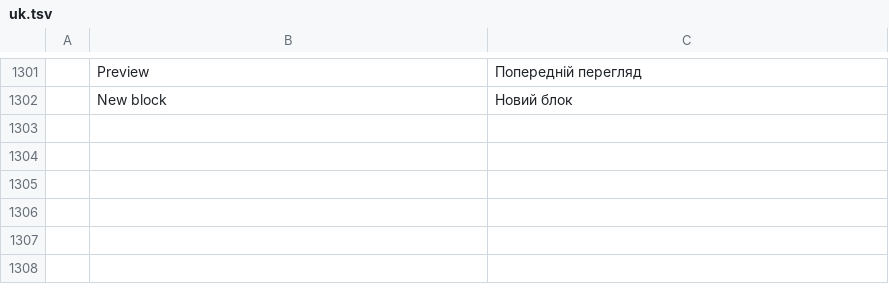
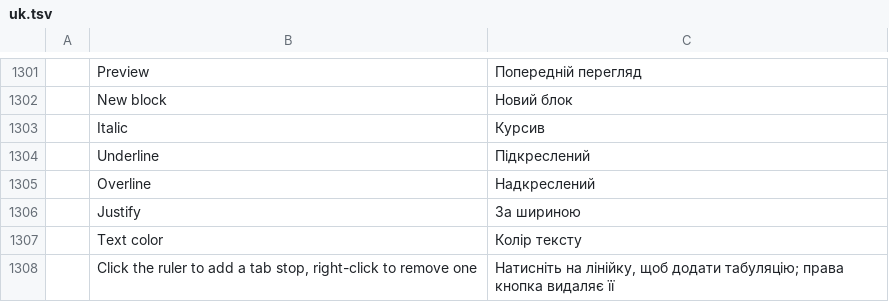
Before and after one commit to 0x-fork/cadcraft, a TSV file: crates/ui-egui/src/i18n/uk.tsv, drawn as a sheet; only a part is shown, gaps mark what is left out; the diff names each change by its address in the sheet, - before the commit and + after, or states it on an @@ line.

```diff
--- a/crates/ui-egui/src/i18n/uk.tsv
+++ b/crates/ui-egui/src/i18n/uk.tsv
+row 1303:  | Italic | Курсив
+row 1304:  | Underline | Підкреслений
+row 1305:  | Overline | Надкреслений
+row 1306:  | Justify | За шириною
+row 1307:  | Text color | Колір тексту
+row 1308:  | Click the ruler to add a tab stop, right-click to remove one | Натисніть на лінійку, щоб додати табуляцію; права кнопка видаляє її
```
Also changed, not shown: crates/ui-egui/src/i18n/de.tsv, 11 other files.
